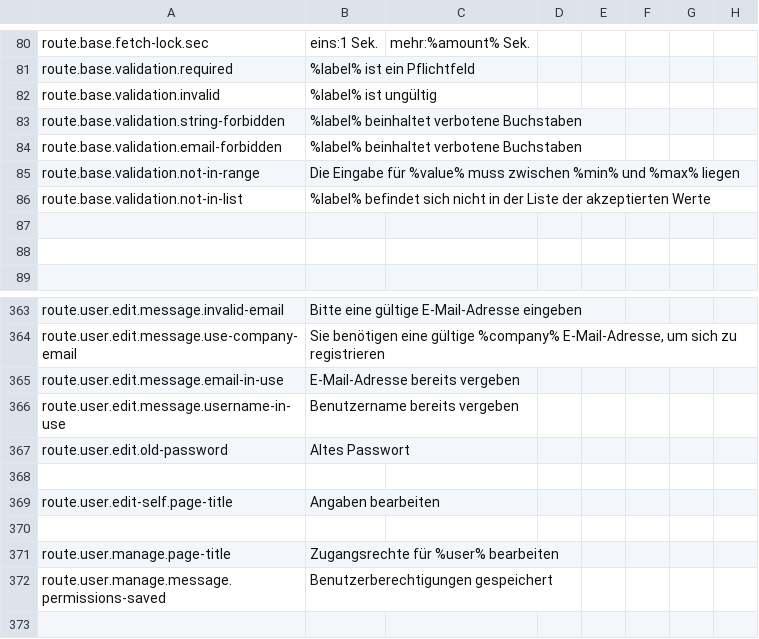
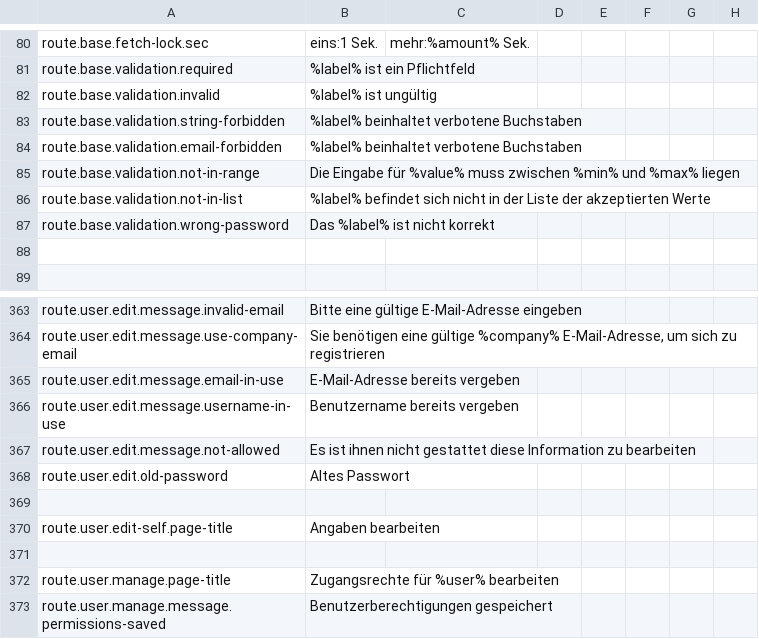
Before and after one commit to outlandishideas/social-monitor, a CSV file: languages/lang.de.csv, drawn as a sheet; only a part is shown, gaps mark what is left out; the shorter side is filled out with more unchanged rows.

Commit message:
Update german translation

```diff
--- a/languages/lang.de.csv
+++ b/languages/lang.de.csv
@@ -86,3 +86,3 @@ route.base.fetch-lock.sec,eins:1 Sek.,mehr:%amount% Sek.
 "route.base.validation.not-in-list","%label% befindet sich nicht in der Liste der akzeptierten Werte"
-
+"route.base.validation.wrong-password","Das %label% ist nicht korrekt"
 
@@ -366,2 +366,3 @@ route.user.edit.message.email-in-use,E-Mail-Adresse bereits vergeben
 route.user.edit.message.username-in-use,Benutzername bereits vergeben
+"route.user.edit.message.not-allowed","Es ist ihnen nicht gestattet diese Information zu bearbeiten"
 "route.user.edit.old-password","Altes Passwort"
```
